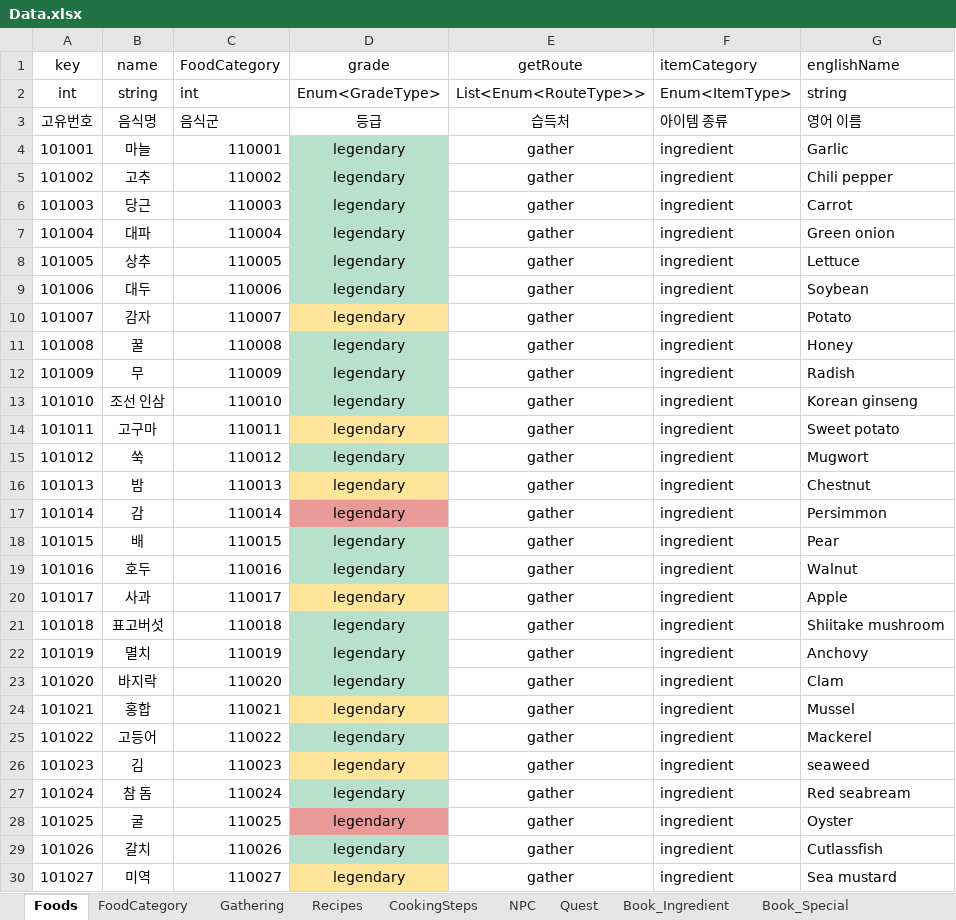
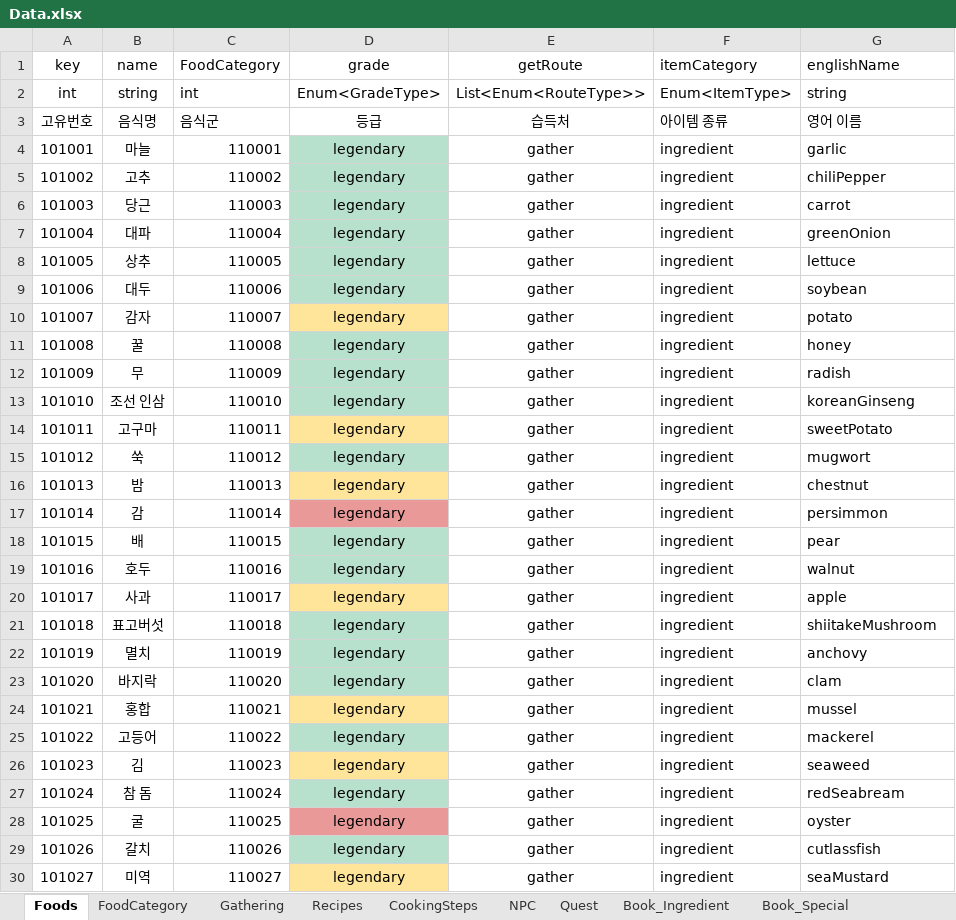
Before and after one commit to TheBestTavern/TheBestTavern, an Excel workbook: Excel2JSON(win-x64)/excel_files/Data.xlsx, sheet Foods, drawn as a sheet; only a part is shown; values as stored, in another font and other column widths than the file's, no borders; conditional formats not drawn; the diff covers the shown part only; the diff names each change by its address in the sheet, - before the commit and + after, or states it on an @@ line.

```diff
--- a/Excel2JSON(win-x64)/excel_files/Data.xlsx (sheet Foods)
+++ b/Excel2JSON(win-x64)/excel_files/Data.xlsx (sheet Foods)
-G4 (englishName): Garlic
+G4 (englishName): garlic
-G5 (englishName): Chili pepper
+G5 (englishName): chiliPepper
-G6 (englishName): Carrot
+G6 (englishName): carrot
-G7 (englishName): Green onion
+G7 (englishName): greenOnion
-G8 (englishName): Lettuce
+G8 (englishName): lettuce
-G9 (englishName): Soybean
+G9 (englishName): soybean
-G10 (englishName): Potato
+G10 (englishName): potato
-G11 (englishName): Honey
+G11 (englishName): honey
-G12 (englishName): Radish
+G12 (englishName): radish
-G13 (englishName): Korean ginseng
+G13 (englishName): koreanGinseng
-G14 (englishName): Sweet potato
+G14 (englishName): sweetPotato
-G15 (englishName): Mugwort
+G15 (englishName): mugwort
-G16 (englishName): Chestnut
+G16 (englishName): chestnut
-G17 (englishName): Persimmon
+G17 (englishName): persimmon
-G18 (englishName): Pear
+G18 (englishName): pear
-G19 (englishName): Walnut
+G19 (englishName): walnut
-G20 (englishName): Apple
+G20 (englishName): apple
-G21 (englishName): Shiitake mushroom
+G21 (englishName): shiitakeMushroom
-G22 (englishName): Anchovy
+G22 (englishName): anchovy
-G23 (englishName): Clam
+G23 (englishName): clam
-G24 (englishName): Mussel
+G24 (englishName): mussel
-G25 (englishName): Mackerel
+G25 (englishName): mackerel
-G27 (englishName): Red seabream
+G27 (englishName): redSeabream
-G28 (englishName): Oyster
+G28 (englishName): oyster
-G29 (englishName): Cutlassfish
+G29 (englishName): cutlassfish
-G30 (englishName): Sea mustard
+G30 (englishName): seaMustard
```
Also changed, not shown: 447 edited cells elsewhere in this sheet, sheet Book_Dish, sheet Gathering, sheet Book_Ingredient, sheet Recipes, sheet FoodCategory, sheet Quest, 2 more sheets, Excel2JSON(win-x64)/excel_files/Enum.xlsx, 27 other files.
